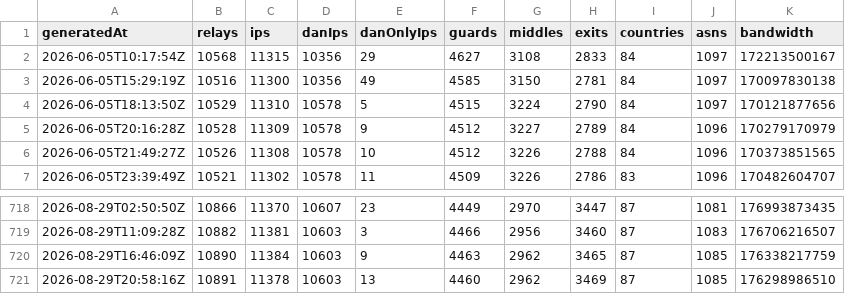
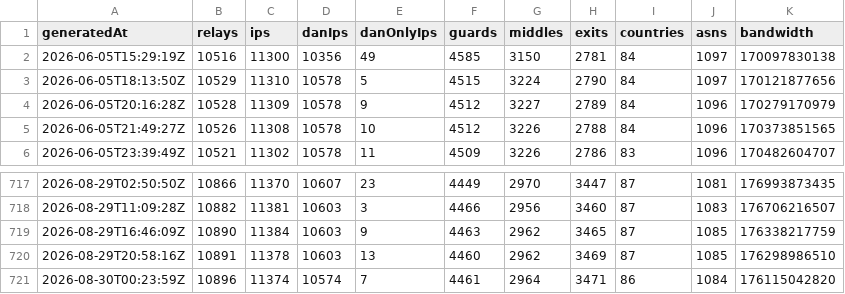
Before and after one commit to ipanalytics/Tor-Radar, a CSV file: data/history/summary.csv, drawn as a sheet; only a part is shown, gaps mark what is left out; removed rows and columns are numbered as before the commit, all else as after; the diff names each change by its address in the sheet, - before the commit and + after, or states it on an @@ line.

```diff
--- a/data/history/summary.csv
+++ b/data/history/summary.csv
-row 2: 2026-06-05T10:17:54Z | 10568 | 11315 | 10356 | 29 | 4627 | 3108 | 2833 | 84 | 1097 | 172213500167
+row 721: 2026-08-30T00:23:59Z | 10896 | 11374 | 10574 | 7 | 4461 | 2964 | 3471 | 86 | 1084 | 176115042820
```
Also changed, not shown: 5 other files.
